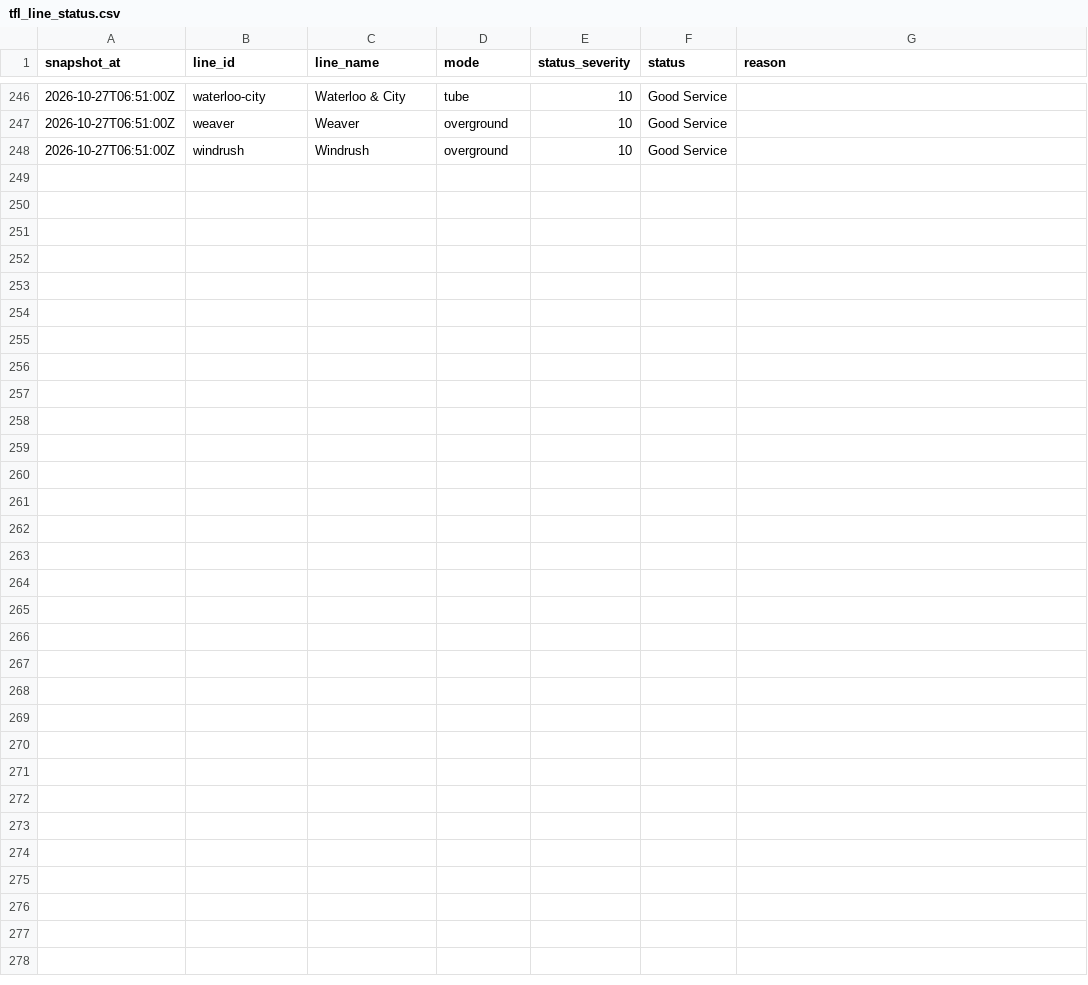
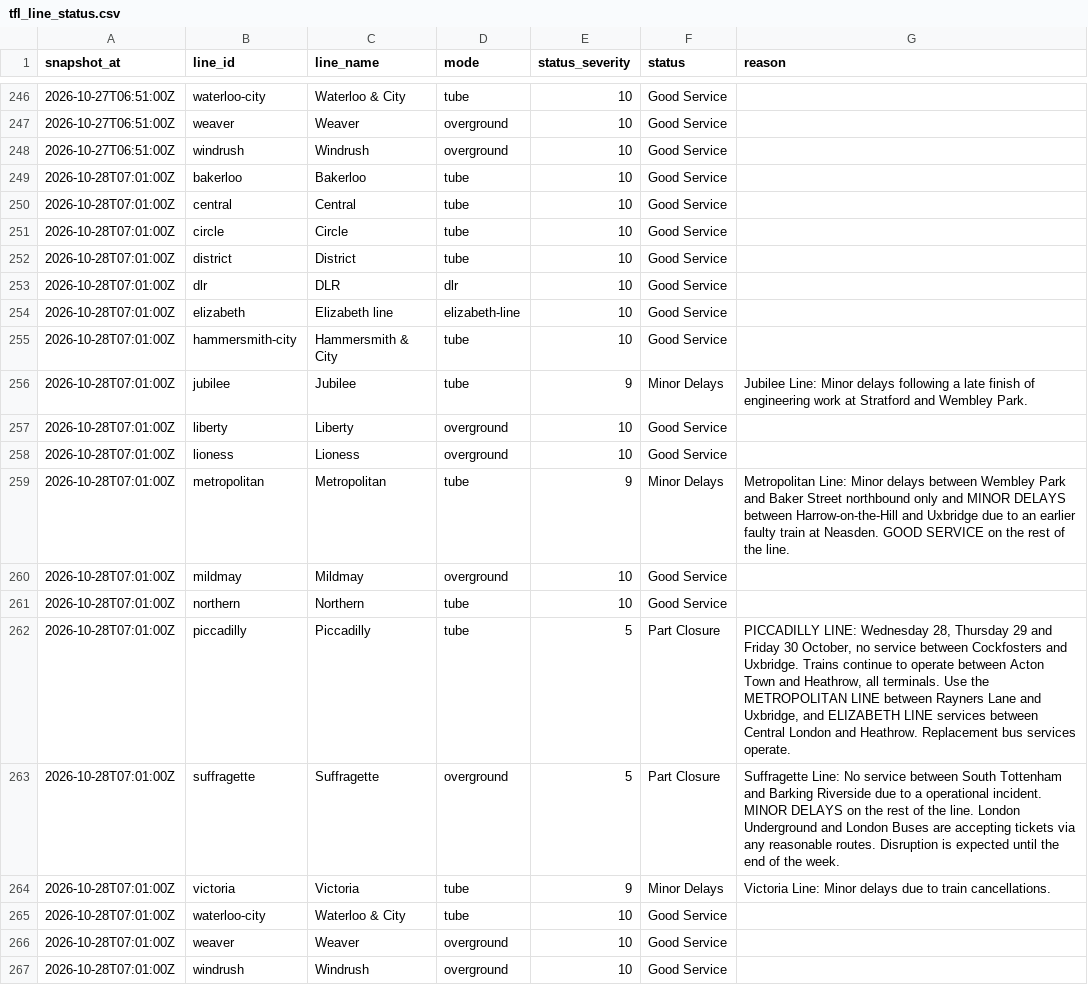
Before and after one commit to anthony07-max/london-data-pipeline, a CSV file: data/exports/tfl_line_status.csv, drawn as a sheet; only a part is shown, gaps mark what is left out; the diff names each change by its address in the sheet, - before the commit and + after, or states it on an @@ line.

```diff
--- a/data/exports/tfl_line_status.csv
+++ b/data/exports/tfl_line_status.csv
+row 249: 2026-10-28T07:01:00Z | bakerloo | Bakerloo | tube | 10 | Good Service
+row 250: 2026-10-28T07:01:00Z | central | Central | tube | 10 | Good Service
+row 251: 2026-10-28T07:01:00Z | circle | Circle | tube | 10 | Good Service
+row 252: 2026-10-28T07:01:00Z | district | District | tube | 10 | Good Service
+row 253: 2026-10-28T07:01:00Z | dlr | DLR | dlr | 10 | Good Service
+row 254: 2026-10-28T07:01:00Z | elizabeth | Elizabeth line | elizabeth-line | 10 | Good Service
+row 255: 2026-10-28T07:01:00Z | hammersmith-city | Hammersmith & City | tube | 10 | Good Service
+row 256: 2026-10-28T07:01:00Z | jubilee | Jubilee | tube | 9 | Minor Delays | Jubilee Line: Minor delays following a late finish of engineering work at Stratford and Wembley Park.
+row 257: 2026-10-28T07:01:00Z | liberty | Liberty | overground | 10 | Good Service
+row 258: 2026-10-28T07:01:00Z | lioness | Lioness | overground | 10 | Good Service
+row 259: 2026-10-28T07:01:00Z | metropolitan | Metropolitan | tube | 9 | Minor Delays | Metropolitan Line: Minor delays between Wembley Park and Baker Street northbound only and MINOR DELAYS between Harrow-on-the-Hill and Uxbridge due to an earlier faulty train at Neasden. GOOD SERVICE on the rest of the line.
+row 260: 2026-10-28T07:01:00Z | mildmay | Mildmay | overground | 10 | Good Service
+row 261: 2026-10-28T07:01:00Z | northern | Northern | tube | 10 | Good Service
+row 262: 2026-10-28T07:01:00Z | piccadilly | Piccadilly | tube | 5 | Part Closure | PICCADILLY LINE: Wednesday 28, Thursday 29 and Friday 30 October, no service between Cockfosters and Uxbridge. Trains continue to operate between Acton Town and Heathrow, all terminals. Use the METROPOLITAN LINE between Rayners Lane and Uxbridge, and ELIZABETH LINE services between Central London and Heathrow. Replacement bus services operate.
+row 263: 2026-10-28T07:01:00Z | suffragette | Suffragette | overground | 5 | Part Closure | Suffragette Line: No service between South Tottenham and Barking Riverside due to a operational incident. MINOR DELAYS on the rest of the line. London Underground and London Buses are accepting tickets via any reasonable routes. Disruption is expected until the end of the week.
+row 264: 2026-10-28T07:01:00Z | victoria | Victoria | tube | 9 | Minor Delays | Victoria Line: Minor delays due to train cancellations.
+row 265: 2026-10-28T07:01:00Z | waterloo-city | Waterloo & City | tube | 10 | Good Service
+row 266: 2026-10-28T07:01:00Z | weaver | Weaver | overground | 10 | Good Service
+row 267: 2026-10-28T07:01:00Z | windrush | Windrush | overground | 10 | Good Service
```
Also changed, not shown: data/exports/air_quality.csv, data/exports/carbon_intensity.csv, 5 other files.
